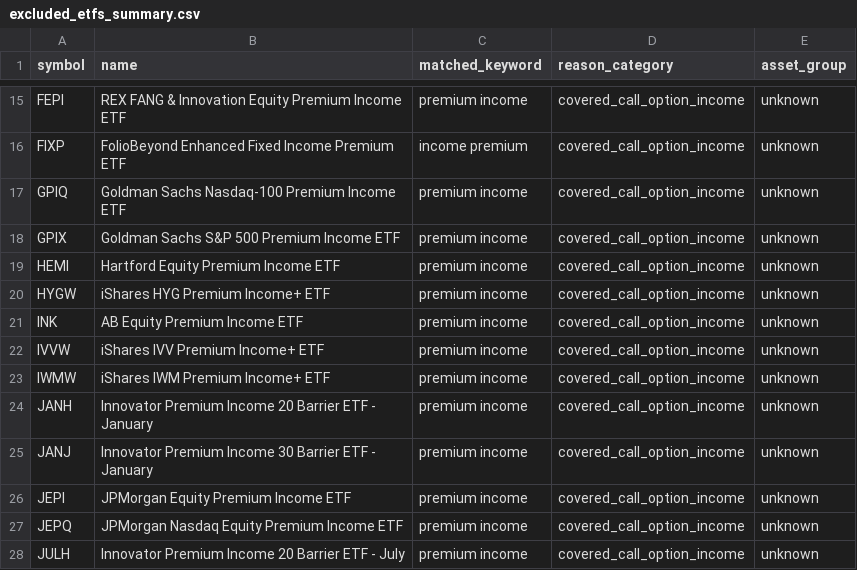
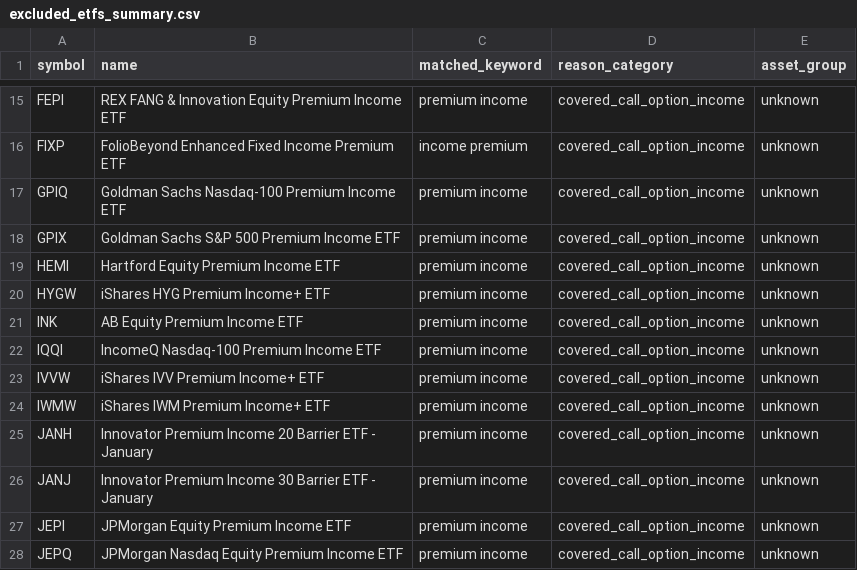
Before and after one commit to goodyyj617/trend-energy-etf-scanner, a CSV file: docs/data/excluded_etfs_summary.csv, drawn as a sheet; only a part is shown, gaps mark what is left out; the shorter side is filled out with more unchanged rows.

```diff
--- a/docs/data/excluded_etfs_summary.csv
+++ b/docs/data/excluded_etfs_summary.csv
@@ -21,2 +21,3 @@ HYGW,iShares HYG Premium Income+ ETF,premium income,covered_call_option_income,u
 INK,AB Equity Premium Income ETF,premium income,covered_call_option_income,unknown
+IQQI,IncomeQ Nasdaq-100 Premium Income ETF,premium income,covered_call_option_income,unknown
 IVVW,iShares IVV Premium Income+ ETF,premium income,covered_call_option_income,unknown
```
Also changed, not shown: config/aum.csv, docs/data/latest.csv, 3 other files.
